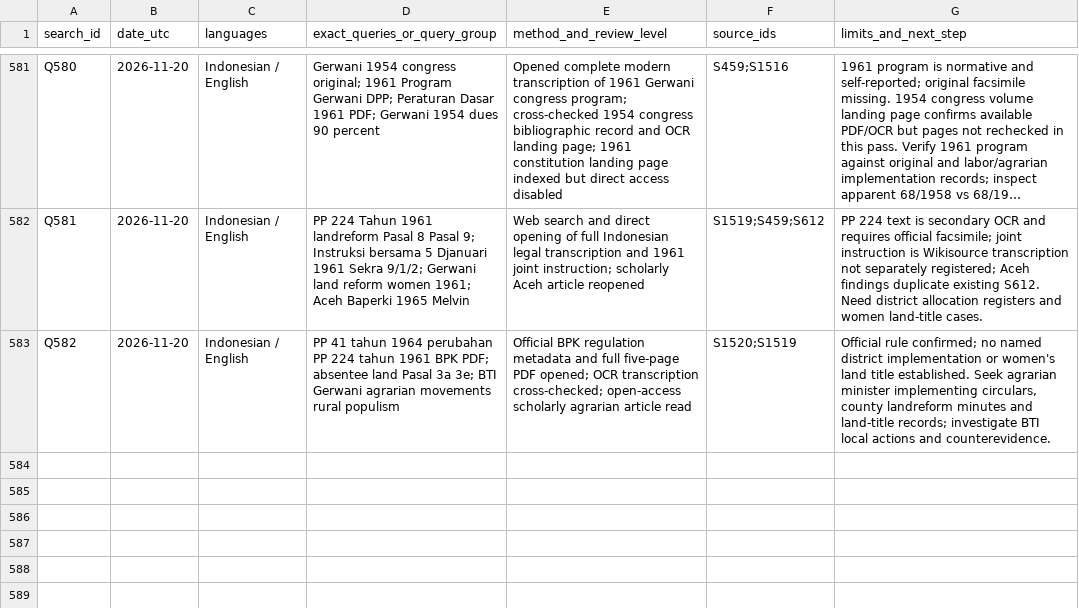
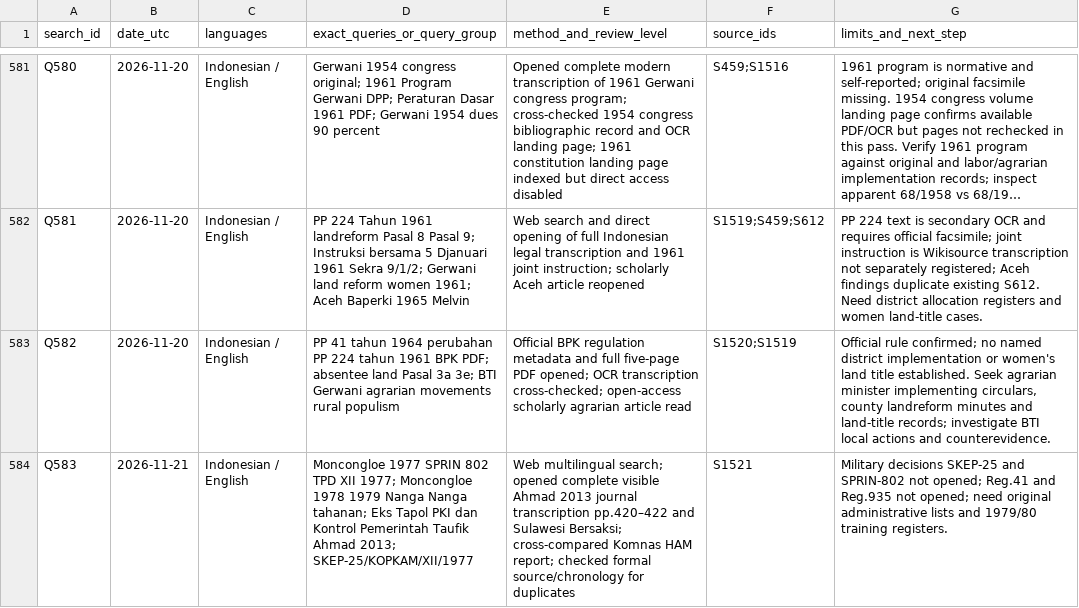
Before and after one commit to ch3758134-prog/aca, a CSV file: research/indonesia-1965/archive/records/search-log.csv, drawn as a sheet; only a part is shown, gaps mark what is left out; long unchanged cells end in ….

Commit message:
research: log Moncongloe 1977-1980 evidence search Q583

```diff
--- a/research/indonesia-1965/archive/records/search-log.csv
+++ b/research/indonesia-1965/archive/records/search-log.csv
@@ -583 +583,2 @@ Q581,2026-11-20,Indonesian / English,"PP 224 Tahun 1961 landreform Pasal 8 Pasal
 Q582,2026-11-20,Indonesian / English,PP 41 tahun 1964 perubahan PP 224 tahun 1961 BPK PDF; absentee land Pasal 3a 3e; BTI Gerwani agrarian movements rural populism,Official BPK regulation metadata and full five-page PDF opened; OCR transcription cross-checked; open-access scholarly agrarian article read,S1520;S1519,"Official rule confirmed; no named district implementation or women's land title established. Seek agrarian minister implementing circulars, county landreform minutes and land-title records; investigate BTI local actions and counterevidence."
+Q583,2026-11-21,Indonesian / English,"Moncongloe 1977 SPRIN 802 TPD XII 1977; Moncongloe 1978 1979 Nanga Nanga tahanan; Eks Tapol PKI dan Kontrol Pemerintah Taufik Ahmad 2013; SKEP-25/KOPKAM/XII/1977","Web multilingual search; opened complete visible Ahmad 2013 journal transcription pp.420–422 and Sulawesi Bersaksi; cross-compared Komnas HAM report; checked formal source/chronology for duplicates",S1521,"Military decisions SKEP-25 and SPRIN-802 not opened; Reg.41 and Reg.935 not opened; need original administrative lists and 1979/80 training registers."
```
